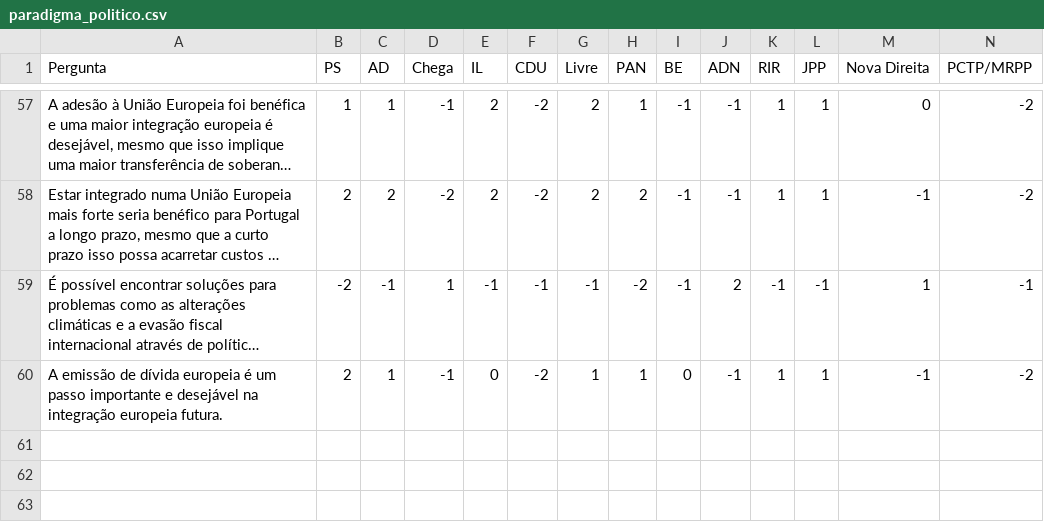
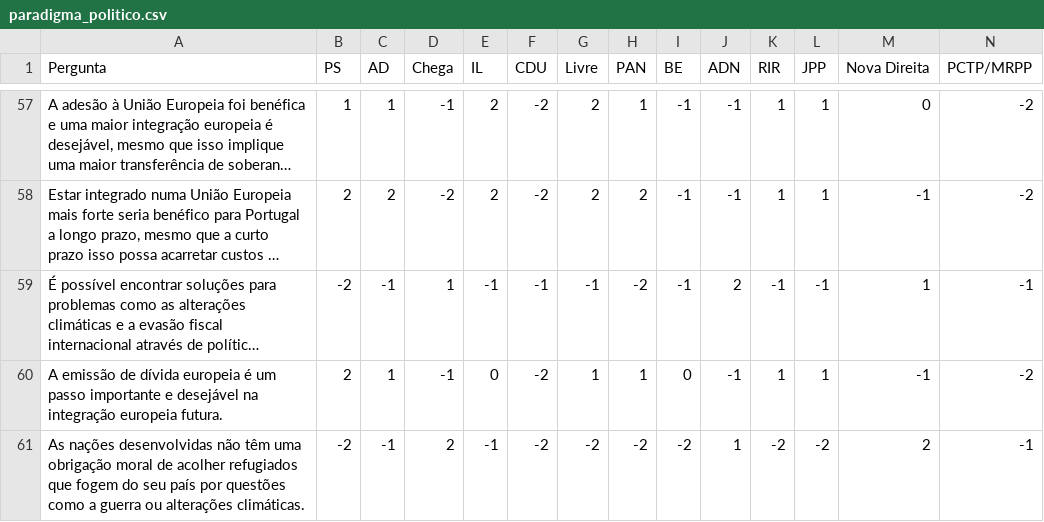
Before and after one commit to rafaelrb89/paradigmapolitico2, a CSV file: paradigma_politico.csv, drawn as a sheet; only a part is shown, gaps mark what is left out; long unchanged cells end in …; rows hold the shown columns only; the diff names each change by its address in the sheet, - before the commit and + after, or states it on an @@ line.

Commit message:
Add last line

```diff
--- a/paradigma_politico.csv
+++ b/paradigma_politico.csv
+row 61: As nações desenvolvidas não têm uma obrigação moral de acolher refugiados que fogem do seu país por questões como a guerra ou alterações climáticas. | -2 | -1 | 2 | -1 | -2 | -2 | -2 | -2 | 1 | -2 | -2 | 2 | -1
```
